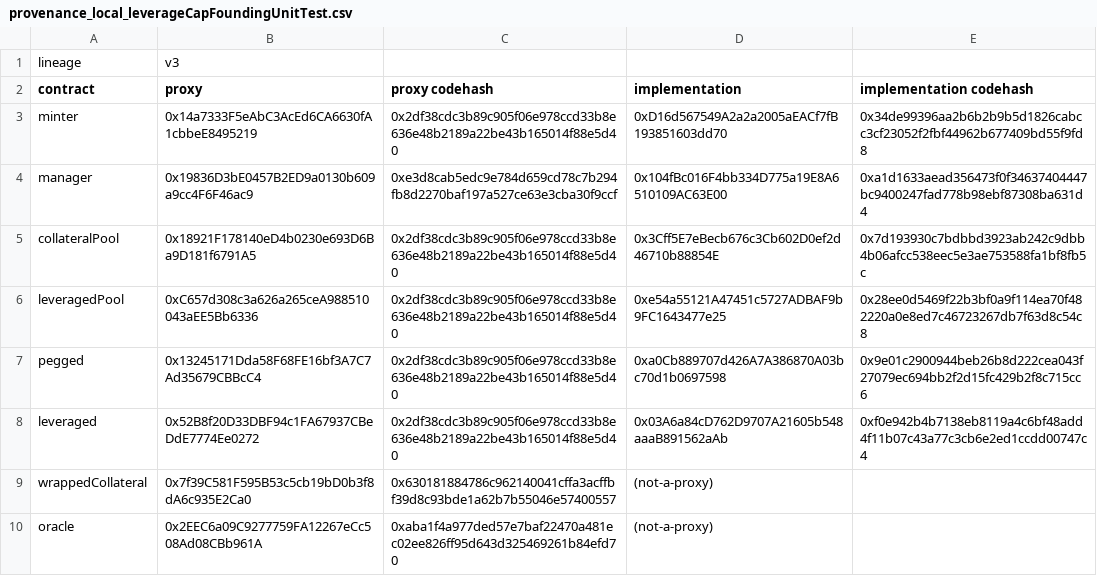
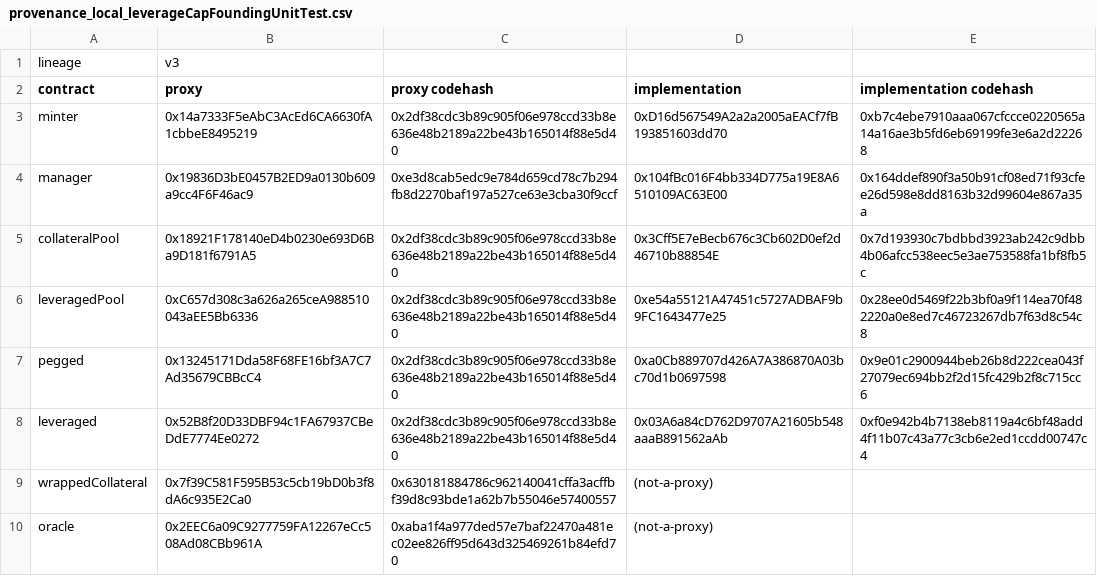
Before and after one commit to baofinance/harbor, a CSV file: results/provenance_local_leverageCapFoundingUnitTest.csv, drawn as a sheet.

Commit message:
mintLeveragedDryRun recognises the minCR

```diff
--- a/results/provenance_local_leverageCapFoundingUnitTest.csv
+++ b/results/provenance_local_leverageCapFoundingUnitTest.csv
@@ -2,4 +2,4 @@ lineage,v3,,,
 contract,proxy,proxy codehash,implementation,implementation codehash
-minter,0x14a7333F5eAbC3AcEd6CA6630fA1cbbeE8495219,0x2df38cdc3b89c905f06e978ccd33b8e636e48b2189a22be43b165014f88e5d40,0xD16d567549A2a2a2005aEACf7fB193851603dd70,0x34de99396aa2b6b2b9b5d1826cabcc3cf23052f2fbf44962b677409bd55f9fd8
-manager,0x19836D3bE0457B2ED9a0130b609a9cc4F6F46ac9,0xe3d8cab5edc9e784d659cd78c7b294fb8d2270baf197a527ce63e3cba30f9ccf,0x104fBc016F4bb334D775a19E8A6510109AC63E00,0xa1d1633aead356473f0f34637404447bc9400247fad778b98ebf87308ba631d4
+minter,0x14a7333F5eAbC3AcEd6CA6630fA1cbbeE8495219,0x2df38cdc3b89c905f06e978ccd33b8e636e48b2189a22be43b165014f88e5d40,0xD16d567549A2a2a2005aEACf7fB193851603dd70,0xb7c4ebe7910aaa067cfccce0220565a14a16ae3b5fd6eb69199fe3e6a2d22268
+manager,0x19836D3bE0457B2ED9a0130b609a9cc4F6F46ac9,0xe3d8cab5edc9e784d659cd78c7b294fb8d2270baf197a527ce63e3cba30f9ccf,0x104fBc016F4bb334D775a19E8A6510109AC63E00,0x164ddef890f3a50b91cf08ed71f93cfee26d598e8dd8163b32d99604e867a35a
 collateralPool,0x18921F178140eD4b0230e693D6Ba9D181f6791A5,0x2df38cdc3b89c905f06e978ccd33b8e636e48b2189a22be43b165014f88e5d40,0x3Cff5E7eBecb676c3Cb602D0ef2d46710b88854E,0x7d193930c7bdbbd3923ab242c9dbb4b06afcc538eec5e3ae753588fa1bf8fb5c
```
Also changed, not shown: results/provenance_local_leverageCapUnitTest.csv, 5 other files.
